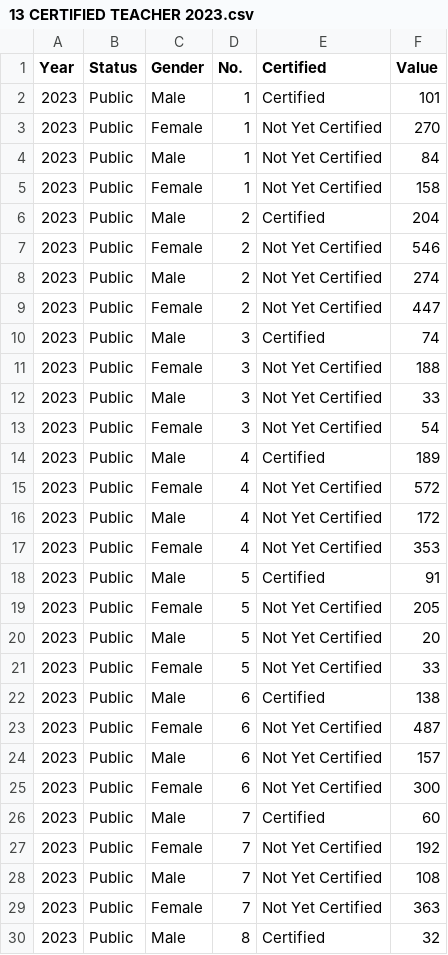
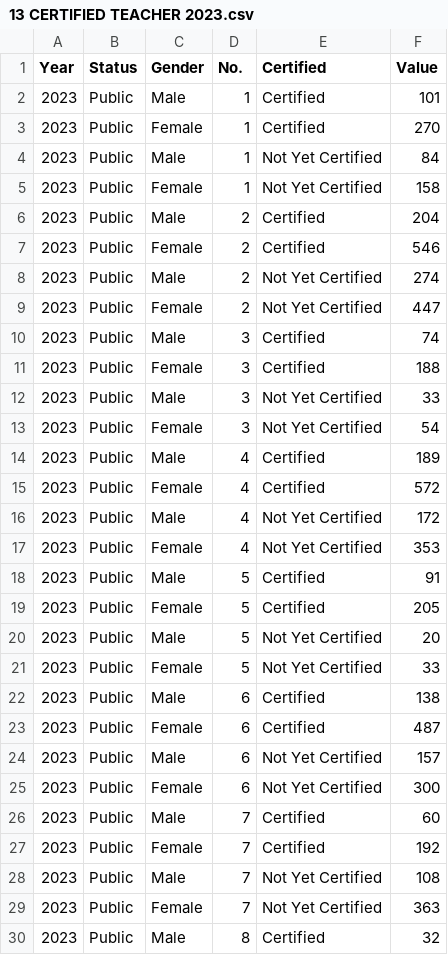
Before and after one commit to wisnuadip/NAIS-Netra-Assistant-Intelligent-System-Project, a CSV file: 13 CERTIFIED TEACHER 2023.csv, drawn as a sheet; only a part is shown; the diff covers the shown part only.

Commit message:
Update 13 CERTIFIED TEACHER 2023.csv

```diff
--- a/13 CERTIFIED TEACHER 2023.csv
+++ b/13 CERTIFIED TEACHER 2023.csv
@@ -2,3 +2,3 @@ Year,Status,Gender,No.,Certified,Value
 2023,Public,Male,1,Certified,101
-2023,Public,Female,1,Not Yet Certified,270
+2023,Public,Female,1,Certified,270
 2023,Public,Male,1,Not Yet Certified,84
@@ -6,3 +6,3 @@ Year,Status,Gender,No.,Certified,Value
 2023,Public,Male,2,Certified,204
-2023,Public,Female,2,Not Yet Certified,546
+2023,Public,Female,2,Certified,546
 2023,Public,Male,2,Not Yet Certified,274
@@ -10,3 +10,3 @@ Year,Status,Gender,No.,Certified,Value
 2023,Public,Male,3,Certified,74
-2023,Public,Female,3,Not Yet Certified,188
+2023,Public,Female,3,Certified,188
 2023,Public,Male,3,Not Yet Certified,33
@@ -14,3 +14,3 @@ Year,Status,Gender,No.,Certified,Value
 2023,Public,Male,4,Certified,189
-2023,Public,Female,4,Not Yet Certified,572
+2023,Public,Female,4,Certified,572
 2023,Public,Male,4,Not Yet Certified,172
@@ -18,3 +18,3 @@ Year,Status,Gender,No.,Certified,Value
 2023,Public,Male,5,Certified,91
-2023,Public,Female,5,Not Yet Certified,205
+2023,Public,Female,5,Certified,205
 2023,Public,Male,5,Not Yet Certified,20
@@ -22,3 +22,3 @@ Year,Status,Gender,No.,Certified,Value
 2023,Public,Male,6,Certified,138
-2023,Public,Female,6,Not Yet Certified,487
+2023,Public,Female,6,Certified,487
 2023,Public,Male,6,Not Yet Certified,157
@@ -26,3 +26,3 @@ Year,Status,Gender,No.,Certified,Value
 2023,Public,Male,7,Certified,60
-2023,Public,Female,7,Not Yet Certified,192
+2023,Public,Female,7,Certified,192
 2023,Public,Male,7,Not Yet Certified,108
```
Also changed, not shown: 69 edited cells elsewhere in this file.
